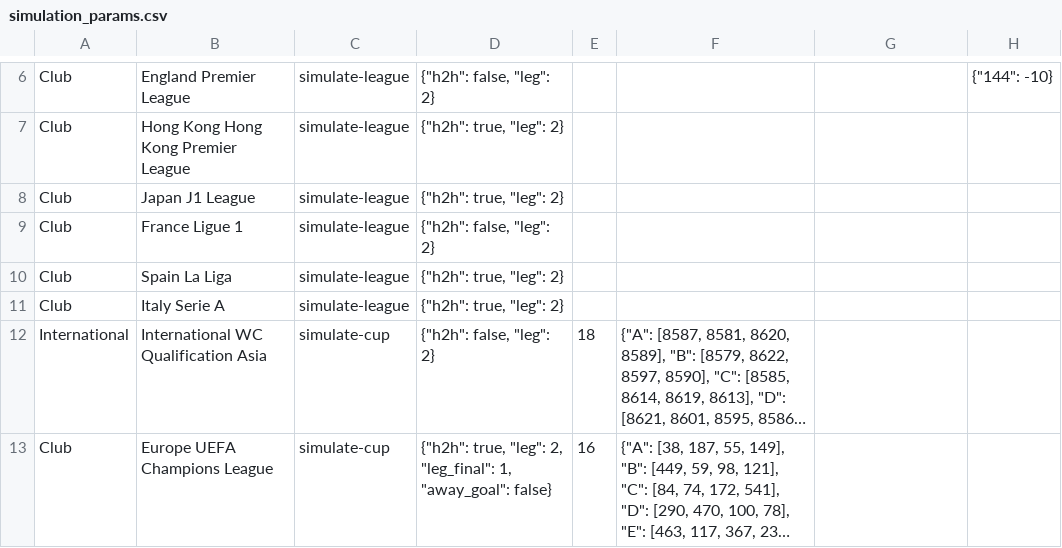
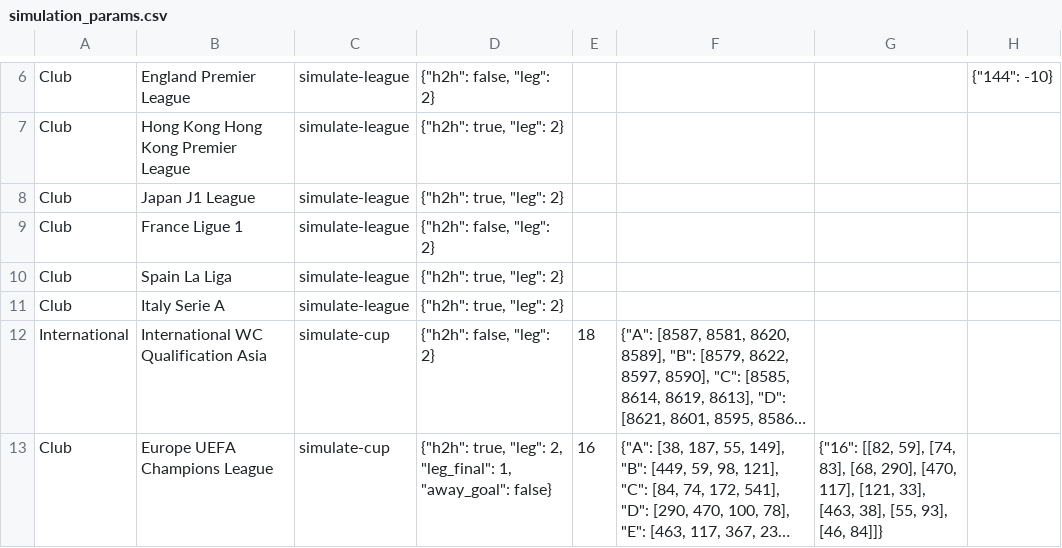
Before and after one commit to tanjt107/football-prediction, a CSV file: manual_files/simulation_params.csv, drawn as a sheet; only a part is shown, gaps mark what is left out; long unchanged cells end in …; the diff names each change by its address in the sheet, - before the commit and + after, or states it on an @@ line.

```diff
--- a/manual_files/simulation_params.csv
+++ b/manual_files/simulation_params.csv
-G13: (empty)
+G13: {"16": [[82, 59], [74, 83], [68, 290], [470, 117], [121, 33], [463, 38], [55, 93], [46, 84]]}
```
Also changed, not shown: 1 other file.
